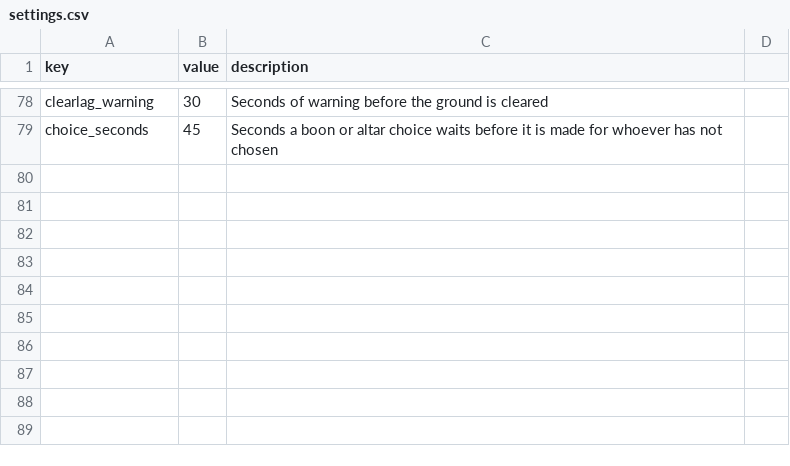
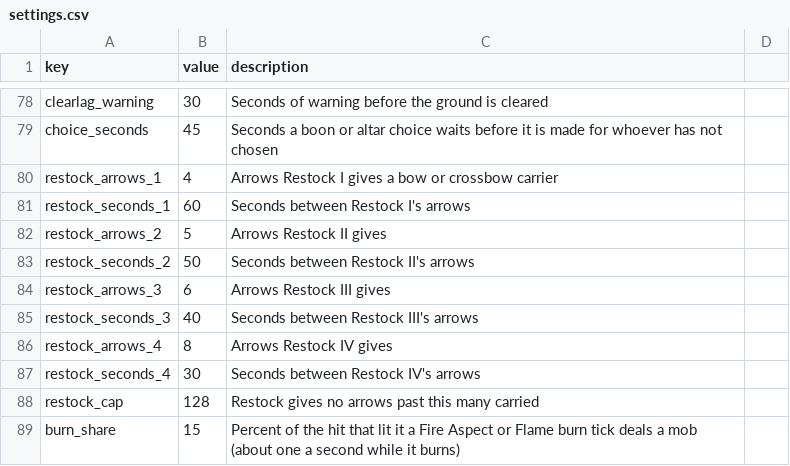
Before and after one commit to charky-p/aurora-plugin, a CSV file: scripts/data/gauntlet/settings.csv, drawn as a sheet; only a part is shown, gaps mark what is left out.

Commit message:
[C] Gauntlet enchants: Restock on the bow and crossbow (I-IV at levels 5/15/25/40: 4 arrows/60s up to 8/30s, capped at 128 arrows), and on top of the old ones Multishot (crossbow 25), Fire Aspect (sword 15/35) and Flame (bow 20) that burn for 15% of the lighting hit a tick, Swift Sneak (leggings 10/25/40) and Depth Strider (boots 15/25/35)

```diff
--- a/scripts/data/gauntlet/settings.csv
+++ b/scripts/data/gauntlet/settings.csv
@@ -79 +79,11 @@ clearlag_warning,30,Seconds of warning before the ground is cleared
 choice_seconds,45,Seconds a boon or altar choice waits before it is made for whoever has not chosen
+restock_arrows_1,4,Arrows Restock I gives a bow or crossbow carrier
+restock_seconds_1,60,Seconds between Restock I's arrows
+restock_arrows_2,5,Arrows Restock II gives
+restock_seconds_2,50,Seconds between Restock II's arrows
+restock_arrows_3,6,Arrows Restock III gives
+restock_seconds_3,40,Seconds between Restock III's arrows
+restock_arrows_4,8,Arrows Restock IV gives
+restock_seconds_4,30,Seconds between Restock IV's arrows
+restock_cap,128,Restock gives no arrows past this many carried
+burn_share,15,Percent of the hit that lit it a Fire Aspect or Flame burn tick deals a mob (about one a second while it burns)
```
Also changed, not shown: scripts/data/gauntlet/gear_enchants.csv, 9 other files.
